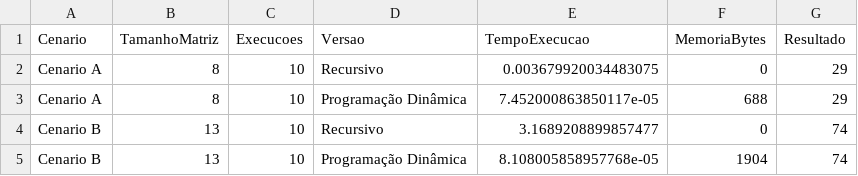
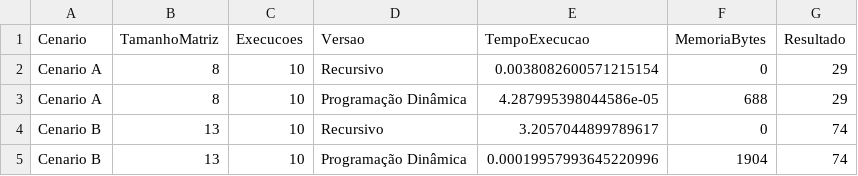
Before and after one commit to SamuelTorres51/Trabalhos-PAA, a CSV file: Trabalho02/results/comparativo_geral.csv, drawn as a sheet.

```diff
--- a/Trabalho02/results/comparativo_geral.csv
+++ b/Trabalho02/results/comparativo_geral.csv
@@ -1,5 +1,5 @@
 Cenario,TamanhoMatriz,Execucoes,Versao,TempoExecucao,MemoriaBytes,Resultado
-Cenario A,8,10,Recursivo,0.003679920034483075,0,29
-Cenario A,8,10,Programação Dinâmica,7.452000863850117e-05,688,29
-Cenario B,13,10,Recursivo,3.1689208899857477,0,74
-Cenario B,13,10,Programação Dinâmica,8.108005858957768e-05,1904,74
+Cenario A,8,10,Recursivo,0.0038082600571215154,0,29
+Cenario A,8,10,Programação Dinâmica,4.287995398044586e-05,688,29
+Cenario B,13,10,Recursivo,3.2057044899789617,0,74
+Cenario B,13,10,Programação Dinâmica,0.00019957993645220996,1904,74
```
Also changed, not shown: 8 other files.
